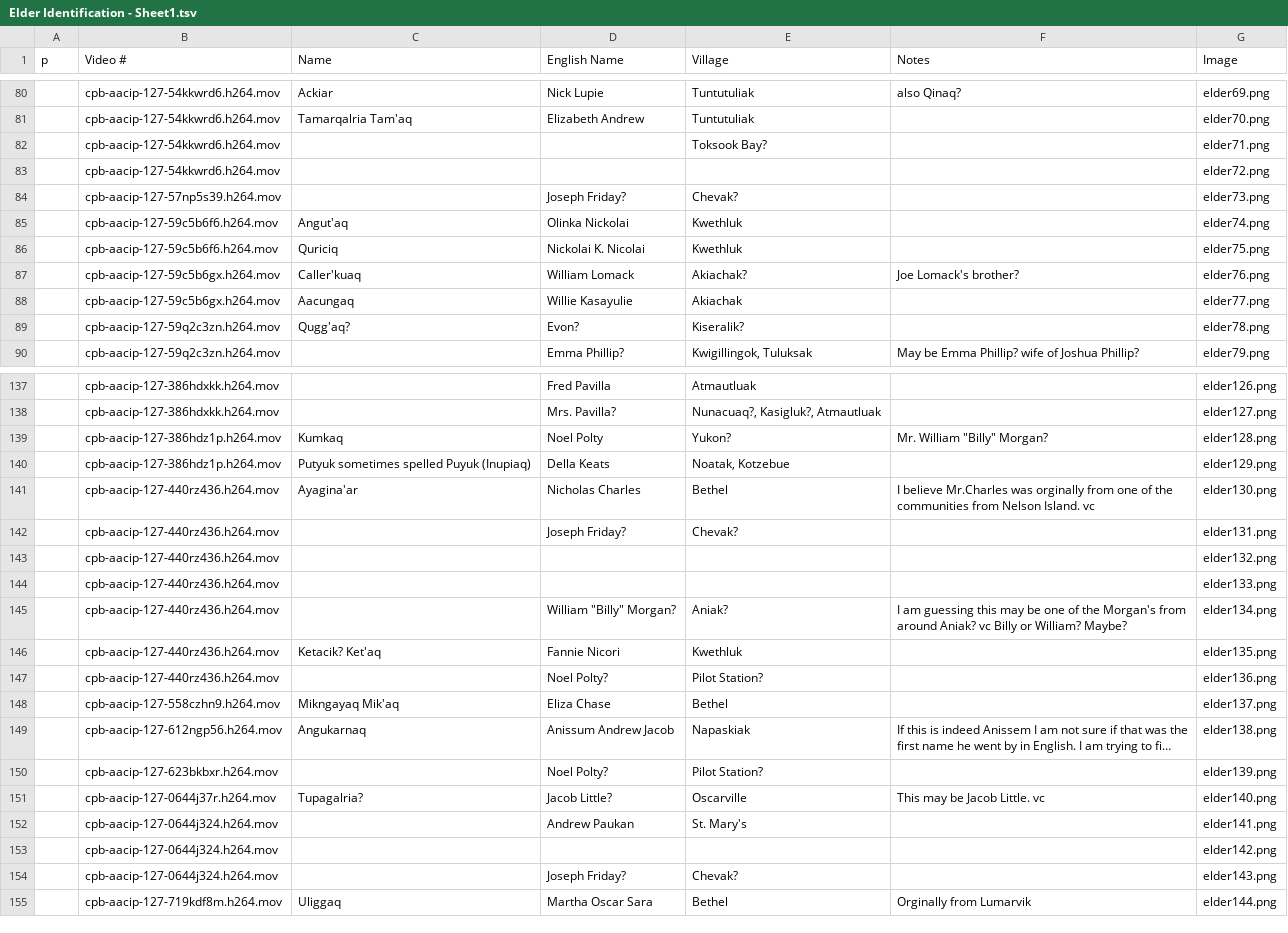
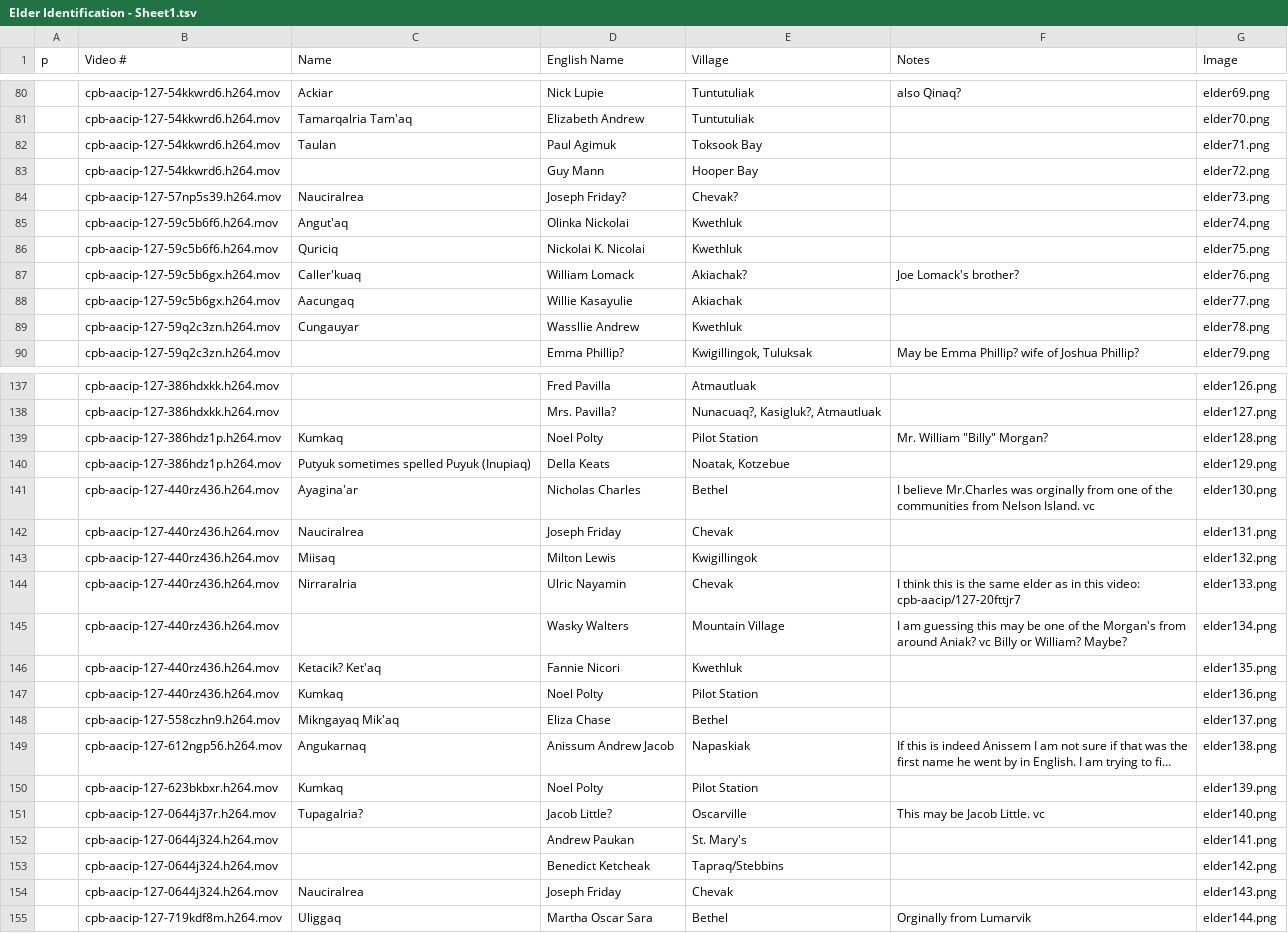
Before and after one commit to cwtliu/kyukwow, a TSV file: data/Elder Identification - Sheet1.tsv, drawn as a sheet; only a part is shown, gaps mark what is left out; long unchanged cells end in …; removed rows and columns are numbered as before the commit, all else as after; the diff covers the shown part only; the diff names each change by its address in the sheet, - before the commit and + after, or states it on an @@ line.

Commit message:
update elder identification; wowSubtitles-new.json with links and speakers

```diff
--- a/data/Elder Identification - Sheet1.tsv
+++ b/data/Elder Identification - Sheet1.tsv
-C82 (Name): (empty)
+C82 (Name): Taulan
-D82 (English Name): (empty)
+D82 (English Name): Paul Agimuk
-E82 (Village): Toksook Bay?
+E82 (Village): Toksook Bay
-D83 (English Name): (empty)
+D83 (English Name): Guy Mann
-E83 (Village): (empty)
+E83 (Village): Hooper Bay
-C84 (Name): (empty)
+C84 (Name): Nauciralrea
-row 89:  | cpb-aacip-127-59q2c3zn.h264.mov | Qugg'aq? | Evon? | Kiseralik? |  | elder78.png
+row 89:  | cpb-aacip-127-59q2c3zn.h264.mov | Cungauyar | Wassllie Andrew | Kwethluk |  | elder78.png
-E139 (Village): Yukon?
+E139 (Village): Pilot Station
-C142 (Name): (empty)
+C142 (Name): Nauciralrea
-D142 (English Name): Joseph Friday?
+D142 (English Name): Joseph Friday
-E142 (Village): Chevak?
+E142 (Village): Chevak
-row 143:  | cpb-aacip-127-440rz436.h264.mov |  |  |  |  | elder132.png
-row 144:  | cpb-aacip-127-440rz436.h264.mov |  |  |  |  | elder133.png
+row 143:  | cpb-aacip-127-440rz436.h264.mov | Miisaq | Milton Lewis | Kwigillingok |  | elder132.png
+row 144:  | cpb-aacip-127-440rz436.h264.mov | Nirraralria | Ulric Nayamin | Chevak | I think this is the same elder as in this video: cpb-aacip/127-20fttjr7 | elder133.png
-D145 (English Name): William "Billy" Morgan?
+D145 (English Name): Wasky Walters
-E145 (Village): Aniak?
+E145 (Village): Mountain Village
-C147 (Name): (empty)
+C147 (Name): Kumkaq
-D147 (English Name): Noel Polty?
+D147 (English Name): Noel Polty
-E147 (Village): Pilot Station?
+E147 (Village): Pilot Station
-C150 (Name): (empty)
+C150 (Name): Kumkaq
-D150 (English Name): Noel Polty?
+D150 (English Name): Noel Polty
-E150 (Village): Pilot Station?
+E150 (Village): Pilot Station
-D153 (English Name): (empty)
+D153 (English Name): Benedict Ketcheak
-E153 (Village): (empty)
+E153 (Village): Tapraq/Stebbins
-C154 (Name): (empty)
+C154 (Name): Nauciralrea
-D154 (English Name): Joseph Friday?
+D154 (English Name): Joseph Friday
-E154 (Village): Chevak?
+E154 (Village): Chevak
```
Also changed, not shown: 4 added rows, 4 removed rows and 35 edited cells elsewhere in this file, 5 other files.
